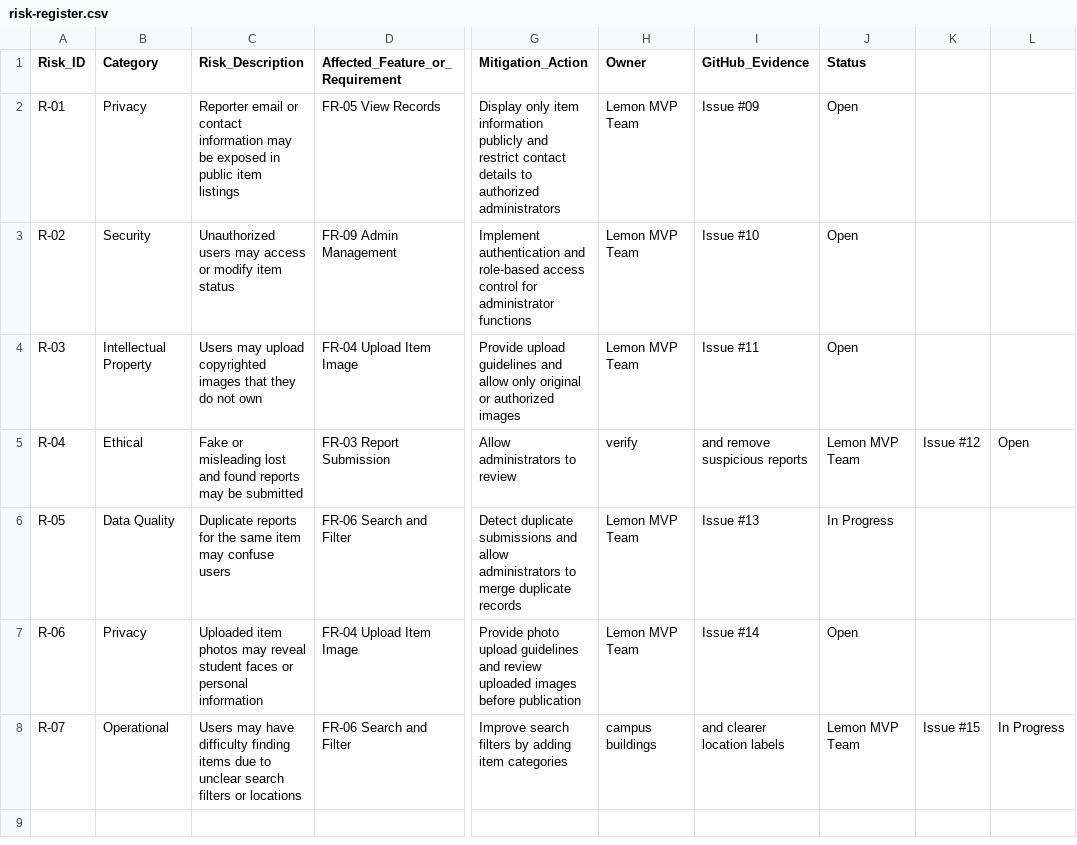
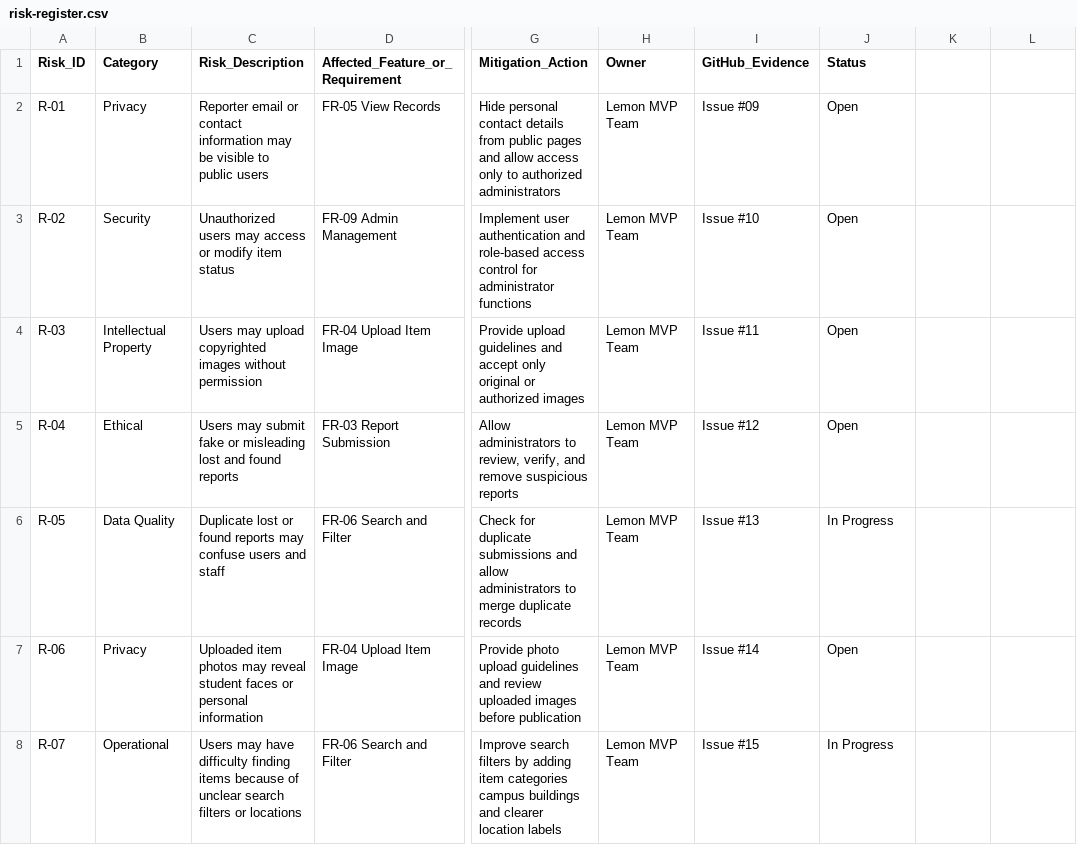
Before and after one commit to htutarkar67/ICT111-WatchMate-MVP, a CSV file: data/risk-register.csv, drawn as a sheet; only a part is shown, gaps mark what is left out; the diff names each change by its address in the sheet, - before the commit and + after, or states it on an @@ line.

Commit message:
Update risk-register.csv

```diff
--- a/data/risk-register.csv
+++ b/data/risk-register.csv
-C2 (Risk_Description): …may be exposed in public item listings
+C2 (Risk_Description): …may be visible to public users
-G2 (Mitigation_Action): Display only item information publicly and restrict contact details to authorized…
+G2 (Mitigation_Action): Hide personal contact details from public pages and allow access only to authorized…
-G3 (Mitigation_Action): Implement authentication and…
+G3 (Mitigation_Action): Implement user authentication and…
-C4 (Risk_Description): …copyrighted images that they do not own
+C4 (Risk_Description): …copyrighted images without permission
-G4 (Mitigation_Action): …guidelines and allow only original…
+G4 (Mitigation_Action): …guidelines and accept only original…
-C5 (Risk_Description): Fake or misleading lost and found reports may be submitted
+C5 (Risk_Description): Users may submit fake or misleading lost and found reports
-G5 (Mitigation_Action): …administrators to review
+G5 (Mitigation_Action): …administrators to review, verify, and remove suspicious reports
-H5 (Owner): verify
+H5 (Owner): Lemon MVP Team
-I5 (GitHub_Evidence): and remove suspicious reports
+I5 (GitHub_Evidence): Issue #12
-J5 (Status): Lemon MVP Team
+J5 (Status): Open
-K5: Issue #12
+K5: (empty)
-L5: Open
+L5: (empty)
-C6 (Risk_Description): Duplicate reports for the same item may confuse users
+C6 (Risk_Description): Duplicate lost or found reports may confuse users and staff
-G6 (Mitigation_Action): Detect duplicate submissions…
+G6 (Mitigation_Action): Check for duplicate submissions…
-C8 (Risk_Description): …finding items due to unclear search…
+C8 (Risk_Description): …finding items because of unclear search…
-G8 (Mitigation_Action): …item categories
+G8 (Mitigation_Action): …item categories campus buildings and clearer location labels
-H8 (Owner): campus buildings
+H8 (Owner): Lemon MVP Team
-I8 (GitHub_Evidence): and clearer location labels
+I8 (GitHub_Evidence): Issue #15
-J8 (Status): Lemon MVP Team
+J8 (Status): In Progress
-K8: Issue #15
+K8: (empty)
-L8: In Progress
+L8: (empty)
```
